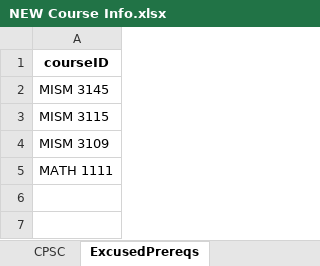
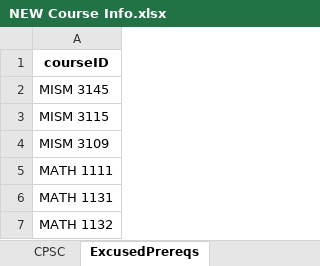
Before and after one commit to austinProGit/scheduler, an Excel workbook: src/output_files/NEW Course Info.xlsx, sheet ExcusedPrereqs, drawn as a sheet; values as stored, in another font and other column widths than the file's, no borders; the diff names each change by its address in the sheet, - before the commit and + after, or states it on an @@ line.

```diff
--- a/src/output_files/NEW Course Info.xlsx (sheet ExcusedPrereqs)
+++ b/src/output_files/NEW Course Info.xlsx (sheet ExcusedPrereqs)
+row 6: MATH 1131
+row 7: MATH 1132
```
Also changed, not shown: sheet CPSC, src/input_files/Course Info.xlsx, 4 other files.
